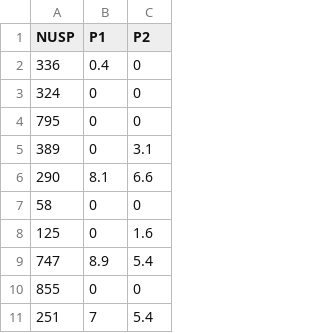
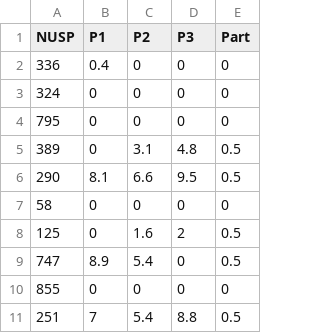
Before and after one commit to rbstern/site, a CSV file: content/courses/estat_2/info/grades.csv, drawn as a sheet; only a part is shown; the diff names each change by its address in the sheet, - before the commit and + after, or states it on an @@ line.

Commit message:
:estat_2: notas

```diff
--- a/content/courses/estat_2/info/grades.csv
+++ b/content/courses/estat_2/info/grades.csv
+column D (P3), rows 2-11: 0 | 0 | 0 | 4.8 | 9.5 | 0 | 2 | 0 | 0 | 8.8
+column E (Part), rows 2-11: 0 | 0 | 0 | 0.5 | 0.5 | 0 | 0.5 | 0.5 | 0 | 0.5
```
Also changed, not shown: 4 other files.
